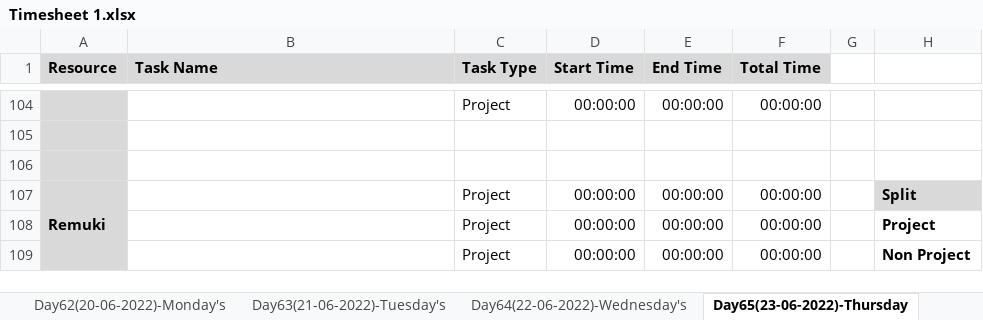
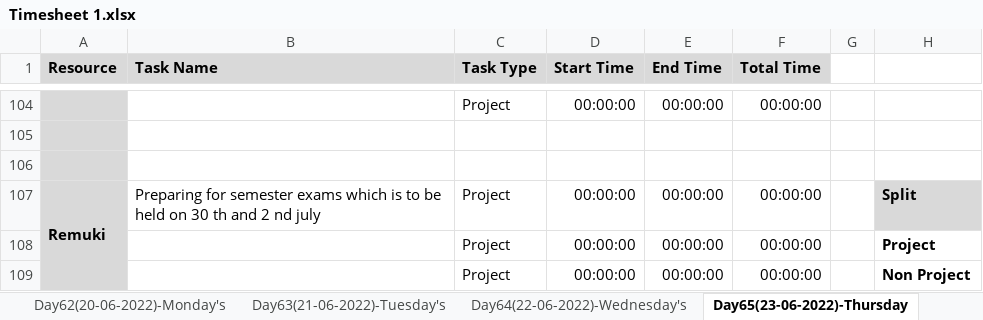
Before and after one commit to TeamAlpha01/Project, an Excel workbook: Process/Timesheet/Timesheet 1.xlsx, sheet Day65(23-06-2022)-Thursday, drawn as a sheet; only a part is shown, gaps mark what is left out; values as stored, in another font and other column widths than the file's, no borders; conditional formats not drawn; the diff names each change by its address in the sheet, - before the commit and + after, or states it on an @@ line.

```diff
--- a/Process/Timesheet/Timesheet 1.xlsx (sheet Day65(23-06-2022)-Thursday)
+++ b/Process/Timesheet/Timesheet 1.xlsx (sheet Day65(23-06-2022)-Thursday)
-B107 (Task Name): (empty)
+B107 (Task Name): Preparing for semester exams which is to be held on 30 th and 2 nd july
```
Also changed, not shown: sheet Day64(22-06-2022)-Wednesday's, sheet Day63(21-06-2022)-Tuesday's, sheet Day62(20-06-2022)-Monday's.
